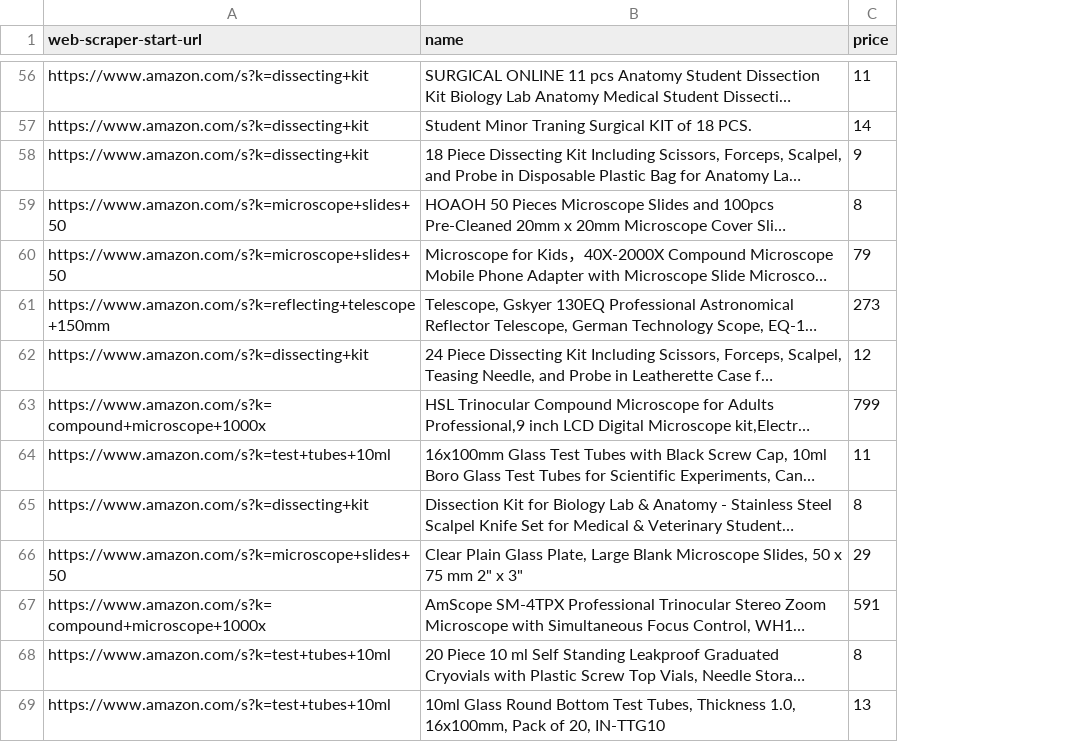
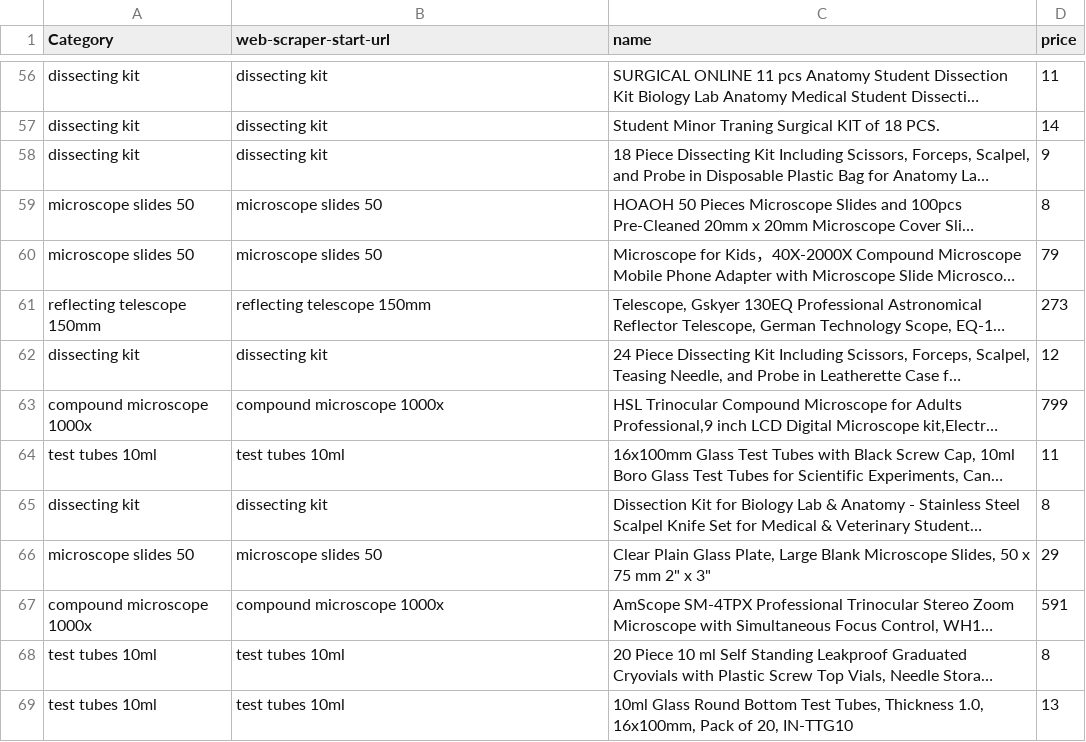
Before and after one commit to gabegtrrz/WatchdogAI, a CSV file: UI/amazon.csv, drawn as a sheet; only a part is shown, gaps mark what is left out; long unchanged cells end in …; addresses are those after the commit; the diff covers the shown part only; the diff names each change by its address in the sheet, - before the commit and + after, or states it on an @@ line.

```diff
--- a/UI/amazon.csv
+++ b/UI/amazon.csv
+column A (Category), rows 56-69: dissecting kit | dissecting kit | dissecting kit | microscope slides 50 | microscope slides 50 | reflecting telescope 150mm | dissecting kit | compound microscope 1000x | test tubes 10ml | dissecting kit | microscope slides 50 | compound microscope 1000x | test tubes 10ml | test tubes 10ml
-B56:B58 (web-scraper-start-url): https://www.amazon.com/s?k=dissecting+kit
+B56:B58 (web-scraper-start-url): dissecting kit
-B59:B60 (web-scraper-start-url): https://www.amazon.com/s?k=microscope+slides+50
+B59:B60 (web-scraper-start-url): microscope slides 50
-B61 (web-scraper-start-url): https://www.amazon.com/s?k=reflecting+telescope+150mm
+B61 (web-scraper-start-url): reflecting telescope 150mm
-B62 (web-scraper-start-url): https://www.amazon.com/s?k=dissecting+kit
+B62 (web-scraper-start-url): dissecting kit
-B63 (web-scraper-start-url): https://www.amazon.com/s?k=compound+microscope+1000x
+B63 (web-scraper-start-url): compound microscope 1000x
-B64 (web-scraper-start-url): https://www.amazon.com/s?k=test+tubes+10ml
+B64 (web-scraper-start-url): test tubes 10ml
-B65 (web-scraper-start-url): https://www.amazon.com/s?k=dissecting+kit
+B65 (web-scraper-start-url): dissecting kit
-B66 (web-scraper-start-url): https://www.amazon.com/s?k=microscope+slides+50
+B66 (web-scraper-start-url): microscope slides 50
-B67 (web-scraper-start-url): https://www.amazon.com/s?k=compound+microscope+1000x
+B67 (web-scraper-start-url): compound microscope 1000x
-B68:B69 (web-scraper-start-url): https://www.amazon.com/s?k=test+tubes+10ml
+B68:B69 (web-scraper-start-url): test tubes 10ml
```
Also changed, not shown: 86 edited cells elsewhere in this file, 1 other file.
